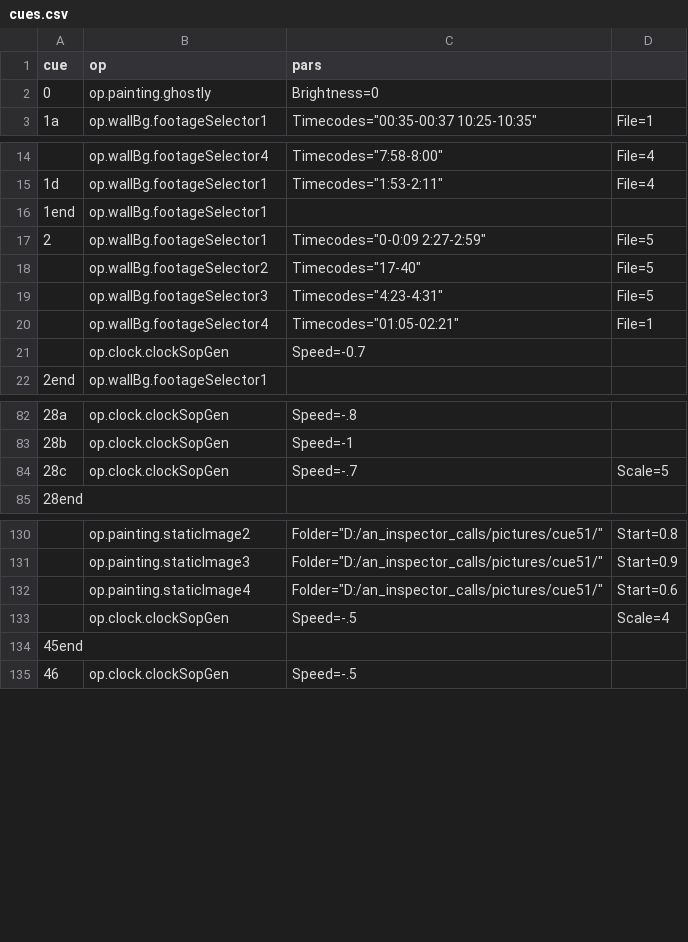
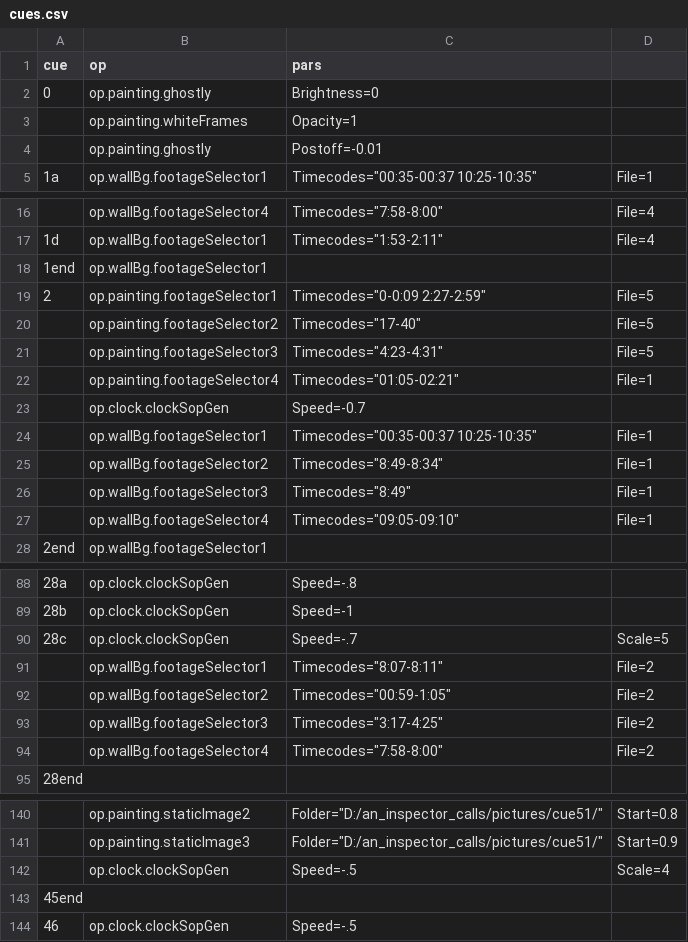
Before and after one commit to edeetee/an-inspector-calls, a CSV file: cues.csv, drawn as a sheet; only a part is shown, gaps mark what is left out.

```diff
--- a/cues.csv
+++ b/cues.csv
@@ -2,2 +2,4 @@
 "0","op.painting.ghostly","Brightness=0",
+,"op.painting.whiteFrames","Opacity=1",
+,"op.painting.ghostly","Postoff=-0.01",
 "1a","op.wallBg.footageSelector1","Timecodes=""00:35-00:37 10:25-10:35""","File=1"
@@ -16,7 +18,11 @@
 "1end","op.wallBg.footageSelector1",,
-"2","op.wallBg.footageSelector1","Timecodes=""0-0:09 2:27-2:59""","File=5"
-,"op.wallBg.footageSelector2","Timecodes=""17-40""","File=5"
-,"op.wallBg.footageSelector3","Timecodes=""4:23-4:31""","File=5"
-,"op.wallBg.footageSelector4","Timecodes=""01:05-02:21""","File=1"
+"2","op.painting.footageSelector1","Timecodes=""0-0:09 2:27-2:59""","File=5"
+,"op.painting.footageSelector2","Timecodes=""17-40""","File=5"
+,"op.painting.footageSelector3","Timecodes=""4:23-4:31""","File=5"
+,"op.painting.footageSelector4","Timecodes=""01:05-02:21""","File=1"
 ,"op.clock.clockSopGen","Speed=-0.7",
+,"op.wallBg.footageSelector1","Timecodes=""00:35-00:37 10:25-10:35""","File=1"
+,"op.wallBg.footageSelector2","Timecodes=""8:49-8:34""","File=1"
+,"op.wallBg.footageSelector3","Timecodes=""8:49""","File=1"
+,"op.wallBg.footageSelector4","Timecodes=""09:05-09:10""","File=1"
 "2end","op.wallBg.footageSelector1",,
@@ -84,2 +90,6 @@
 "28c","op.clock.clockSopGen","Speed=-.7","Scale=5"
+,"op.wallBg.footageSelector1","Timecodes=""8:07-8:11""","File=2"
+,"op.wallBg.footageSelector2","Timecodes=""00:59-1:05""","File=2"
+,"op.wallBg.footageSelector3","Timecodes=""3:17-4:25""","File=2"
+,"op.wallBg.footageSelector4","Timecodes=""7:58-8:00""","File=2"
 "28end",,,
@@ -131,3 +141,2 @@
 ,"op.painting.staticImage3","Folder=""D:/an_inspector_calls/pictures/cue51/""","Start=0.9"
-,"op.painting.staticImage4","Folder=""D:/an_inspector_calls/pictures/cue51/""","Start=0.6"
 ,"op.clock.clockSopGen","Speed=-.5","Scale=4"
```
Also changed, not shown: 2 other files.
